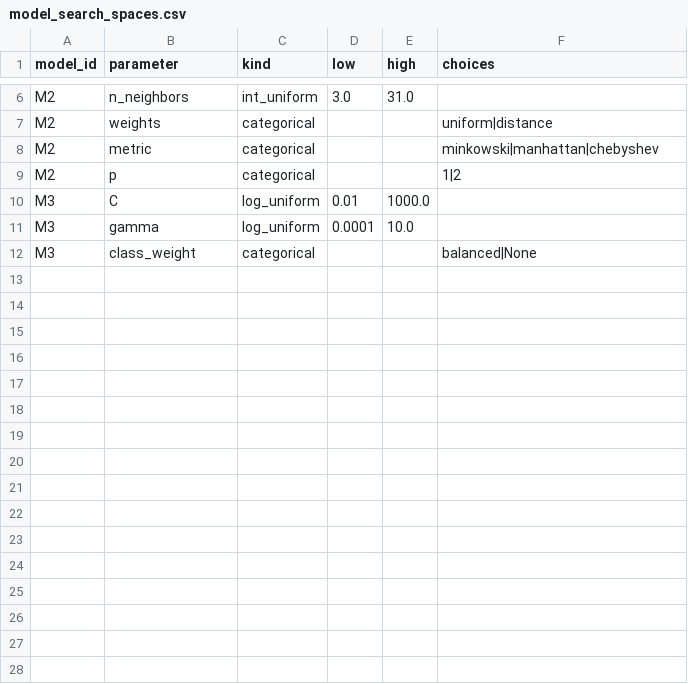
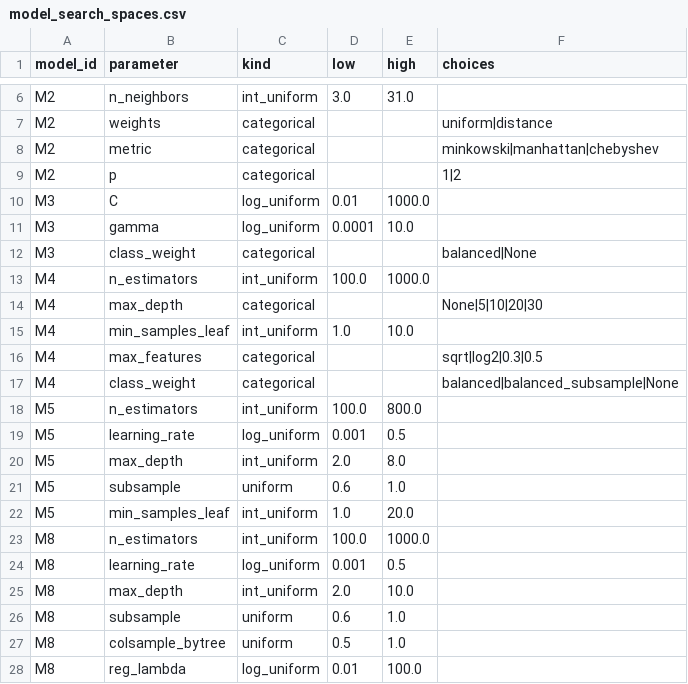
Before and after one commit to prathmesh-ahire/HeartGuard, a CSV file: outputs/04_models/model_search_spaces.csv, drawn as a sheet; only a part is shown, gaps mark what is left out.

```diff
--- a/outputs/04_models/model_search_spaces.csv
+++ b/outputs/04_models/model_search_spaces.csv
@@ -12 +12,17 @@ M3,gamma,log_uniform,0.0001,10.0,
 M3,class_weight,categorical,,,balanced|None
+M4,n_estimators,int_uniform,100.0,1000.0,
+M4,max_depth,categorical,,,None|5|10|20|30
+M4,min_samples_leaf,int_uniform,1.0,10.0,
+M4,max_features,categorical,,,sqrt|log2|0.3|0.5
+M4,class_weight,categorical,,,balanced|balanced_subsample|None
+M5,n_estimators,int_uniform,100.0,800.0,
+M5,learning_rate,log_uniform,0.001,0.5,
+M5,max_depth,int_uniform,2.0,8.0,
+M5,subsample,uniform,0.6,1.0,
+M5,min_samples_leaf,int_uniform,1.0,20.0,
+M8,n_estimators,int_uniform,100.0,1000.0,
+M8,learning_rate,log_uniform,0.001,0.5,
+M8,max_depth,int_uniform,2.0,10.0,
+M8,subsample,uniform,0.6,1.0,
+M8,colsample_bytree,uniform,0.5,1.0,
+M8,reg_lambda,log_uniform,0.01,100.0,
```
Also changed, not shown: outputs/00_evidence_index/evidence_index.csv, outputs/04_models/baseline_smoke_metrics.csv, 19 other files.
